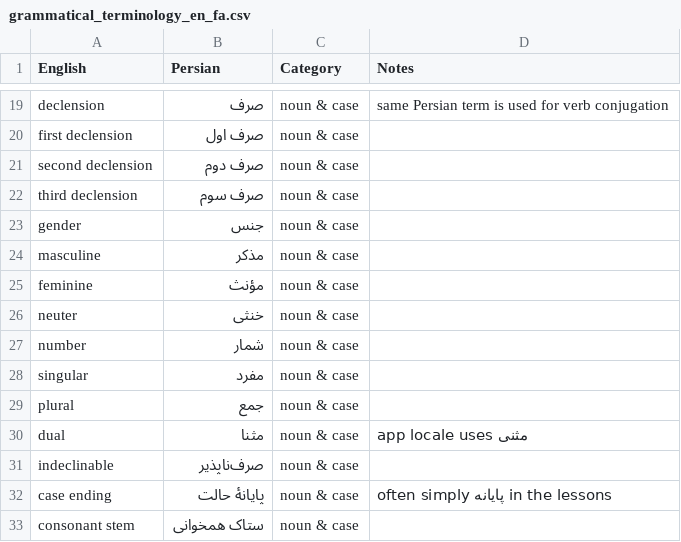
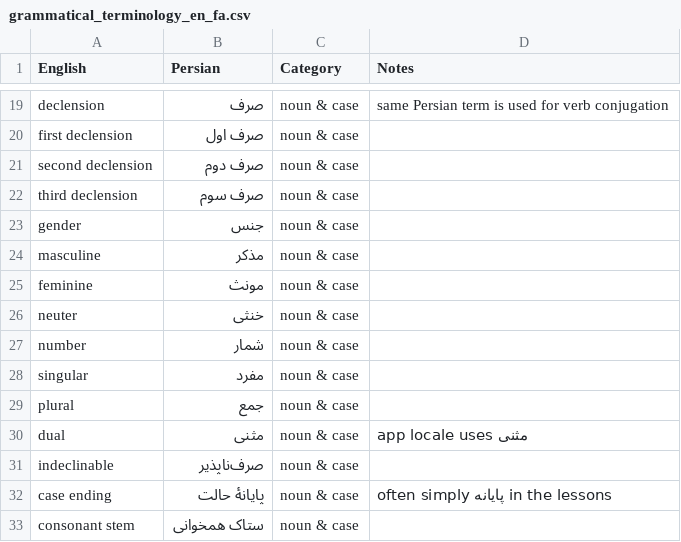
Before and after one commit to farnoosh-shamsian/didaskalos, a CSV file: grammatical_terminology_en_fa.csv, drawn as a sheet; only a part is shown, gaps mark what is left out.

Commit message:
Update grammatical_terminology_en_fa.csv

```diff
--- a/grammatical_terminology_en_fa.csv
+++ b/grammatical_terminology_en_fa.csv
@@ -24,3 +24,3 @@ gender,جنس,noun & case,
 masculine,مذکر,noun & case,
-feminine,مؤنث,noun & case,
+feminine,مونث,noun & case,
 neuter,خنثی,noun & case,
@@ -29,3 +29,3 @@ singular,مفرد,noun & case,
 plural,جمع,noun & case,
-dual,مثنا,noun & case,app locale uses مثنی
+dual,مثنی,noun & case,app locale uses مثنی
 indeclinable,صرف‌ناپذیر,noun & case,
```
